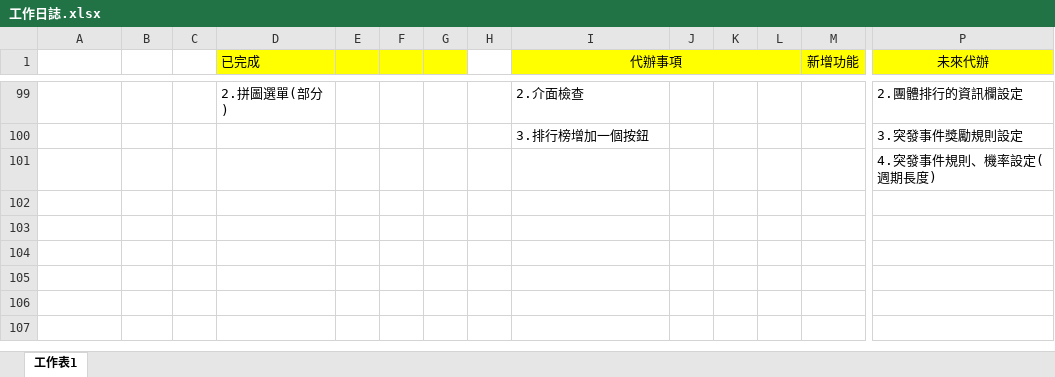
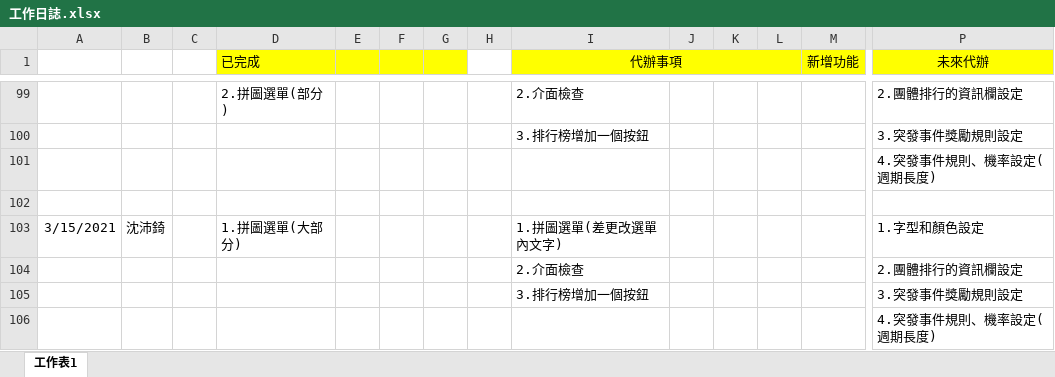
Before and after one commit to pei-ci/Project_2021_spring, an Excel workbook: 工作日誌.xlsx, sheet 工作表1, drawn as a sheet; only a part is shown, gaps mark what is left out; values as stored, in another font and other column widths than the file's, no borders; rows hold the shown columns only; the diff names each change by its address in the sheet, - before the commit and + after, or states it on an @@ line.

```diff
--- a/工作日誌.xlsx (sheet 工作表1)
+++ b/工作日誌.xlsx (sheet 工作表1)
+row 102: (empty)
+row 103: 3/15/2021 | 沈沛錡 |  | 1.拼圖選單(大部分) |  |  |  |  | 1.拼圖選單(差更改選單內文字) |  |  |  |  | 1.字型和顏色設定
+row 104:  |  |  |  |  |  |  |  | 2.介面檢查 |  |  |  |  | 2.團體排行的資訊欄設定
+row 105:  |  |  |  |  |  |  |  | 3.排行榜增加一個按鈕 |  |  |  |  | 3.突發事件獎勵規則設定
+row 106:  |  |  |  |  |  |  |  |  |  |  |  |  | 4.突發事件規則、機率設定(週期長度)
```
Also changed, not shown: 3 other files.
